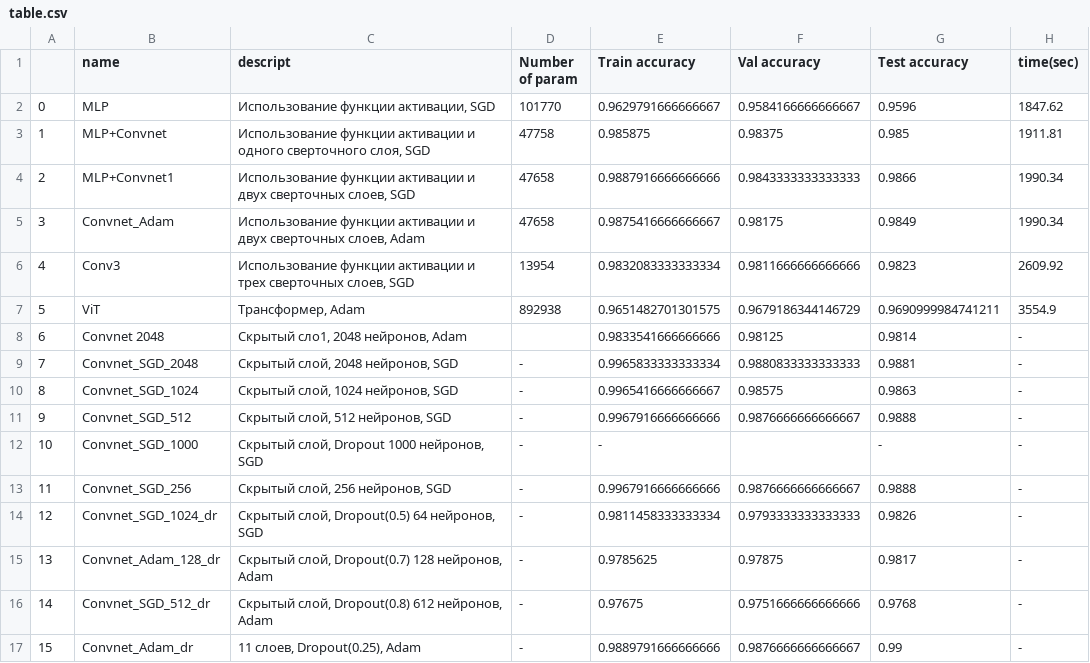
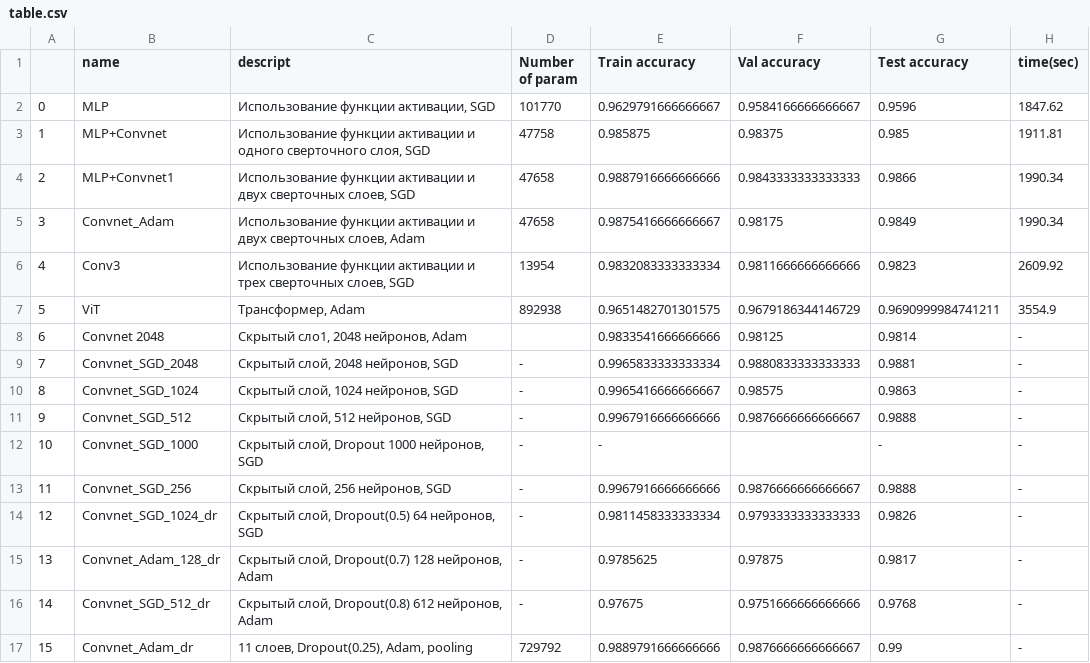
Before and after one commit to svetlana-voskr/Neural-ACT-masses, a CSV file: neural networks/table.csv, drawn as a sheet.

Commit message:
update table

```diff
--- a/neural networks/table.csv
+++ b/neural networks/table.csv
@@ -16,2 +16,2 @@
 14,Convnet_SGD_512_dr,"Cкрытый слой, Dropout(0.8) 612 нейронов, Adam",-,0.97675,0.9751666666666666,0.9768,-
-15,Convnet_Adam_dr,"11 слоев, Dropout(0.25), Adam",-,0.9889791666666666,0.9876666666666667,0.99,-
+15,Convnet_Adam_dr,"11 слоев, Dropout(0.25), Adam, pooling",729792,0.9889791666666666,0.9876666666666667,0.99,-
```
